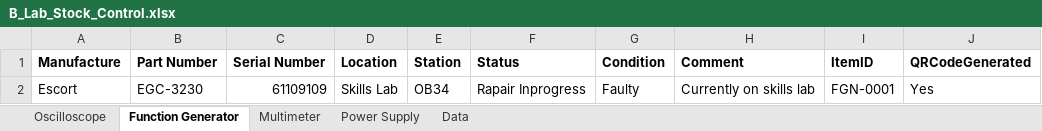
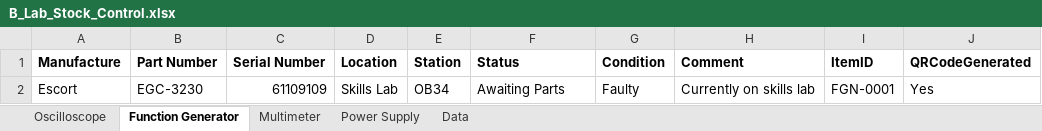
Before and after one commit to Paulkk156/Wits-Files, an Excel workbook: B_Lab_Stock_Control.xlsx, sheet Function Generator, drawn as a sheet; values as stored, in another font and other column widths than the file's, no borders; table styles not drawn; the diff names each change by its address in the sheet, - before the commit and + after, or states it on an @@ line.

Commit message:
B-Lab app: update Function Generator row 2 (FGN-0001)

```diff
--- a/B_Lab_Stock_Control.xlsx (sheet Function Generator)
+++ b/B_Lab_Stock_Control.xlsx (sheet Function Generator)
-F2 (Status): Rapair Inprogress
+F2 (Status): Awaiting Parts
```
